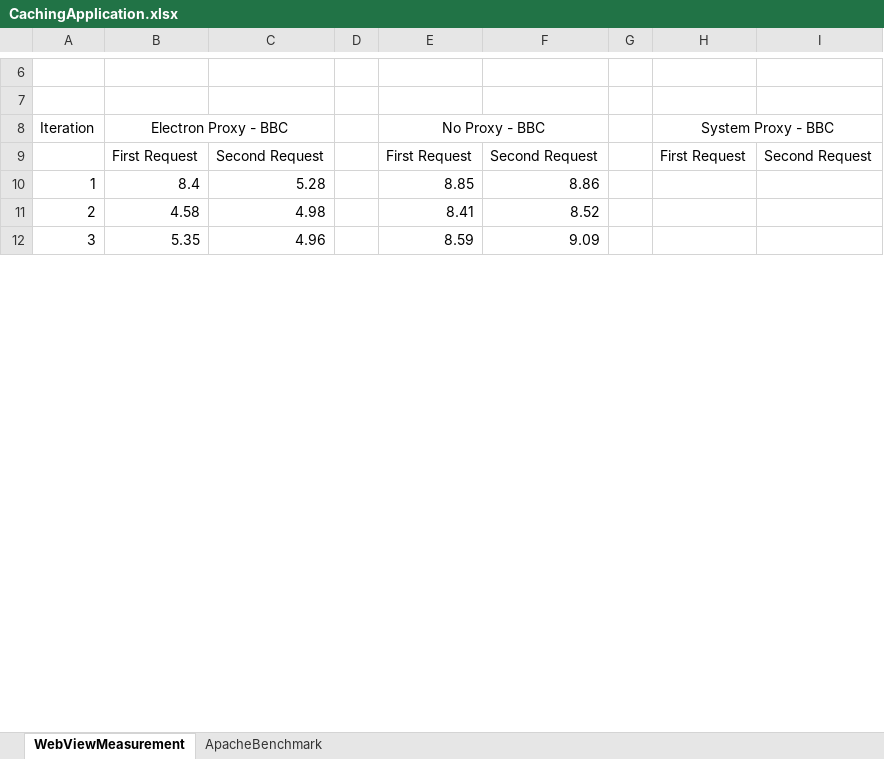
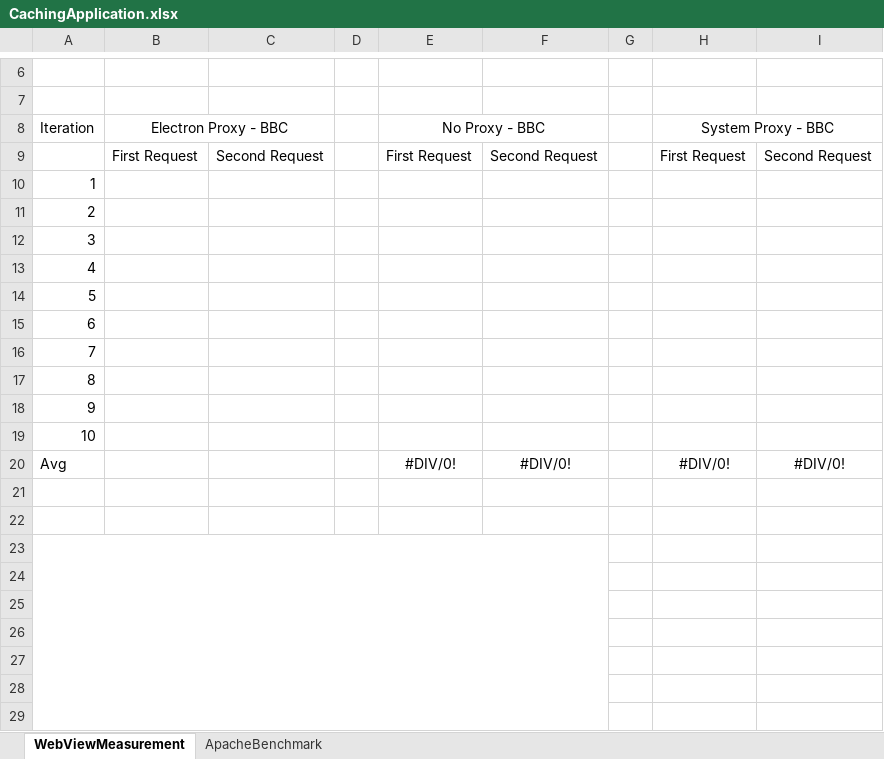
Before and after one commit to ConnorDickson/FinalYearProject, an Excel workbook: Documentation/Experiments/CachingApplication.xlsx, sheet WebViewMeasurement, drawn as a sheet; only a part is shown, gaps mark what is left out; values as stored, in another font and other column widths than the file's, no borders; charts and pictures not drawn; addresses are those after the commit; the diff covers the shown part only; the diff names each change by its address in the sheet, - before the commit and + after, or states it on an @@ line.

```diff
--- a/Documentation/Experiments/CachingApplication.xlsx (sheet WebViewMeasurement)
+++ b/Documentation/Experiments/CachingApplication.xlsx (sheet WebViewMeasurement)
+row 10: 1
+row 11: 2
+row 12: 3
+row 13: 4
+row 14: 5
+row 15: 6
+row 16: 7
+row 17: 8
+row 18: 9
+row 19: 10
+row 20: Avg |  |  |  | #DIV/0! | #DIV/0! |  | #DIV/0! | #DIV/0!
-row 21: 1 | 8.4 | 5.28 |  | 8.85 | 8.86
+row 21: (empty)
-row 22: 2 | 4.58 | 4.98 |  | 8.41 | 8.52
+row 22: (empty)
-row 23: 3 | 5.35 | 4.96 |  | 8.59 | 9.09
+row 23: (empty)
+A23:F29 merged
+row 24: (empty)
+row 25: (empty)
+row 26: (empty)
+row 27: (empty)
+row 28: (empty)
+row 29: (empty)
```
Also changed, not shown: 6 added rows, 18 edited cells and cell formats elsewhere in this sheet, formulas that keep their value, charts or pictures, 3 other files.
